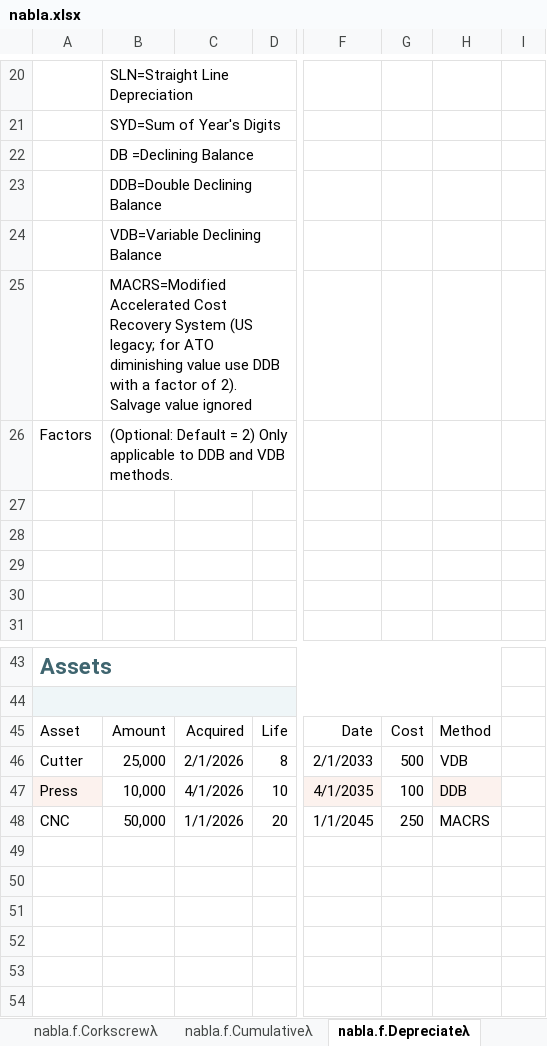
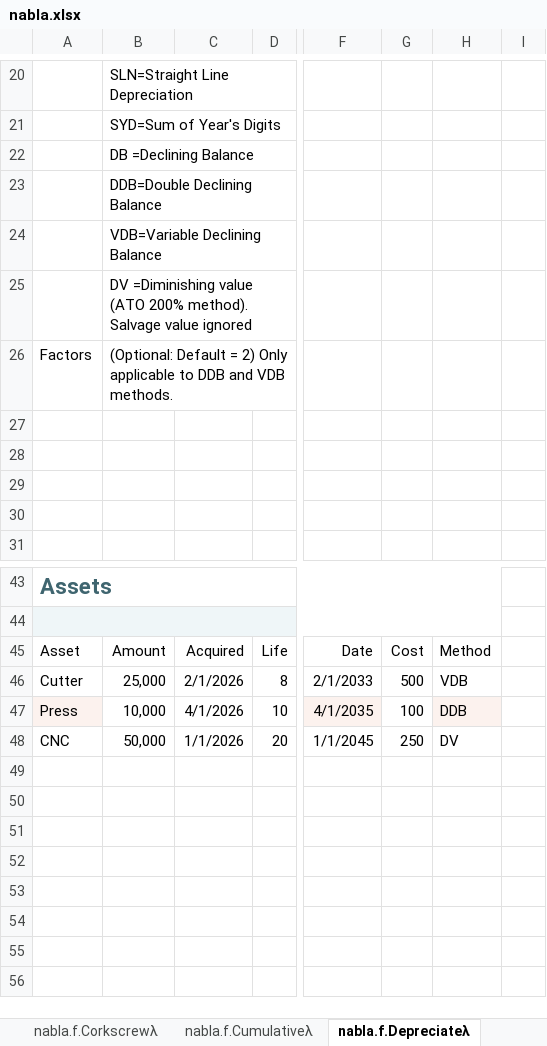
Before and after one commit to ryanduguid/Ozzit, an Excel workbook: nabla.xlsx, sheet nabla.f.Depreciateλ, drawn as a sheet; only a part is shown, gaps mark what is left out; the shorter side is filled out with more unchanged rows; values as stored, in another font and other column widths than the file's, no borders; charts and pictures and table styles not drawn; the diff names each change by its address in the sheet, - before the commit and + after, or states it on an @@ line.

Commit message:
Remove all US content; add Australian tax functions
The library is Australian-only. The foreign depreciation regime is gone:
its function, method code, dispatch branch inside Depreciateλ and the
special-case life, salvage and disposal handling, plus the foreign tax
authority reference and accounting-standard paragraph.

Added five Australian functions with inline help, AFE source and Name
Manager descriptions: DiminishingValueλ, PrimeCostλ, GSTAddλ,
GSTExtractλ and FinancialYearλ. Depreciateλ now takes DV and PC method
codes.

Also: A4 page setup, embedded printer configuration removed, further
upstream typos fixed, generated functions.csv index, and a CI check that
verifies the workbook on every push.

```diff
--- a/nabla.xlsx (sheet nabla.f.Depreciateλ)
+++ b/nabla.xlsx (sheet nabla.f.Depreciateλ)
-B25: MACRS=Modified Accelerated Cost Recovery System (US legacy; for ATO diminishing value use DDB with a factor of 2). Salvage value…
+B25: DV =Diminishing value (ATO 200% method). Salvage value…
-H48: MACRS
+H48: DV
```
Also changed, not shown: sheet Data Validation, sheet nabla.f.SumDepreciateλ, sheet nabla.f.LabelDepreciateλ, sheet nabla.f.SumContains, charts or pictures, 9 other files.
